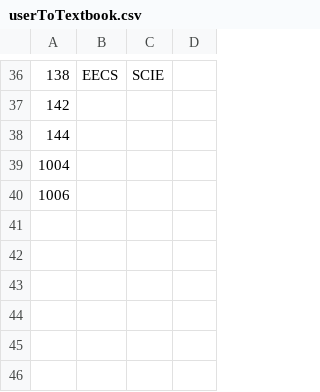
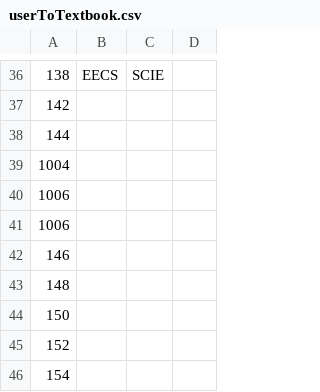
Before and after one commit to atmiyajadvani/EECS3311-finalproject, a CSV file: src/UI/userToTextbook.csv, drawn as a sheet; only a part is shown, gaps mark what is left out.

```diff
--- a/src/UI/userToTextbook.csv
+++ b/src/UI/userToTextbook.csv
@@ -40 +40,7 @@
 1006
+1006
+146
+148
+150
+152
+154
```
Also changed, not shown: src/UI/UserBooksBrought.csv, src/UI/UserInfoSpreadsheet.csv, 8 other files.
